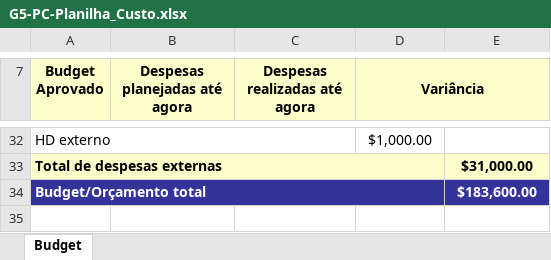
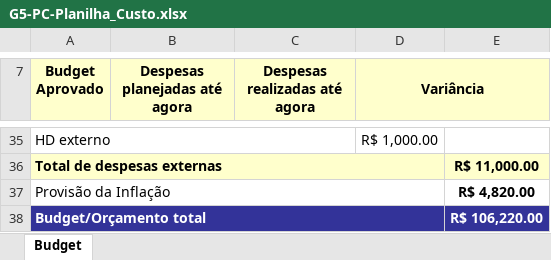
Before and after one commit to mariomjr/QualidadeSoftware2015, an Excel workbook: Documentos/Projeto/G5-PC-Planilha_Custo.xlsx, sheet Budget, drawn as a sheet; only a part is shown, gaps mark what is left out; values as stored, in another font and other column widths than the file's, no borders; addresses are those after the commit; the diff covers the shown part only; the diff names each change by its address in the sheet, - before the commit and + after, or states it on an @@ line.

```diff
--- a/Documentos/Projeto/G5-PC-Planilha_Custo.xlsx (sheet Budget)
+++ b/Documentos/Projeto/G5-PC-Planilha_Custo.xlsx (sheet Budget)
-D35 (Variância): $1,000.00
+D35 (Variância): R$ 1,000.00
-E36: $31,000.00
+E36: R$ 11,000.00
+row 37: Provisão da Inflação |  |  |  | R$ 4,820.00
-E38: $183,600.00
+E38: R$ 106,220.00
```
Also changed, not shown: 6 added rows, 3 removed rows and 19 edited cells elsewhere in this sheet, Documentos/Projeto/G5-GPR-Cronograma.xlsx, 3 other files.
